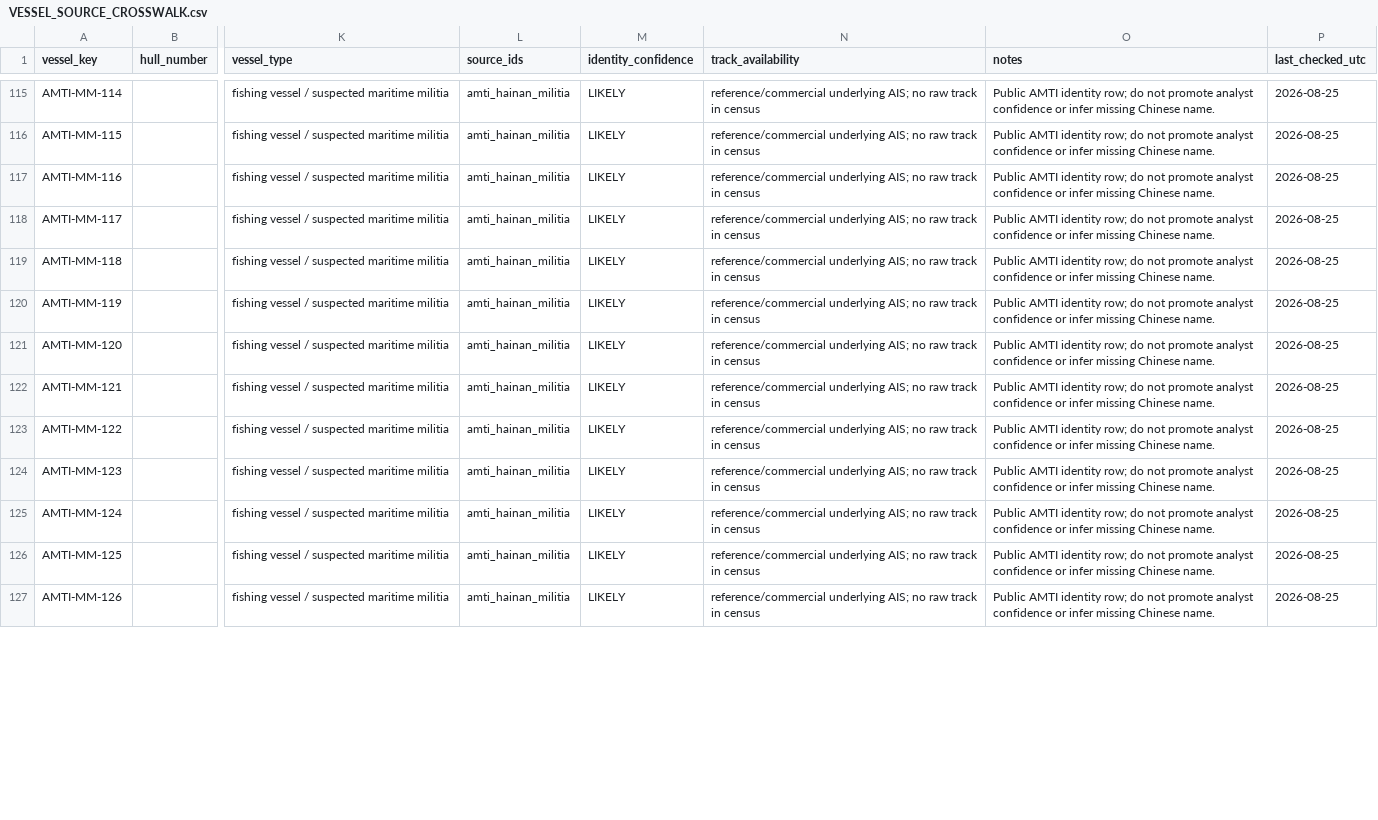
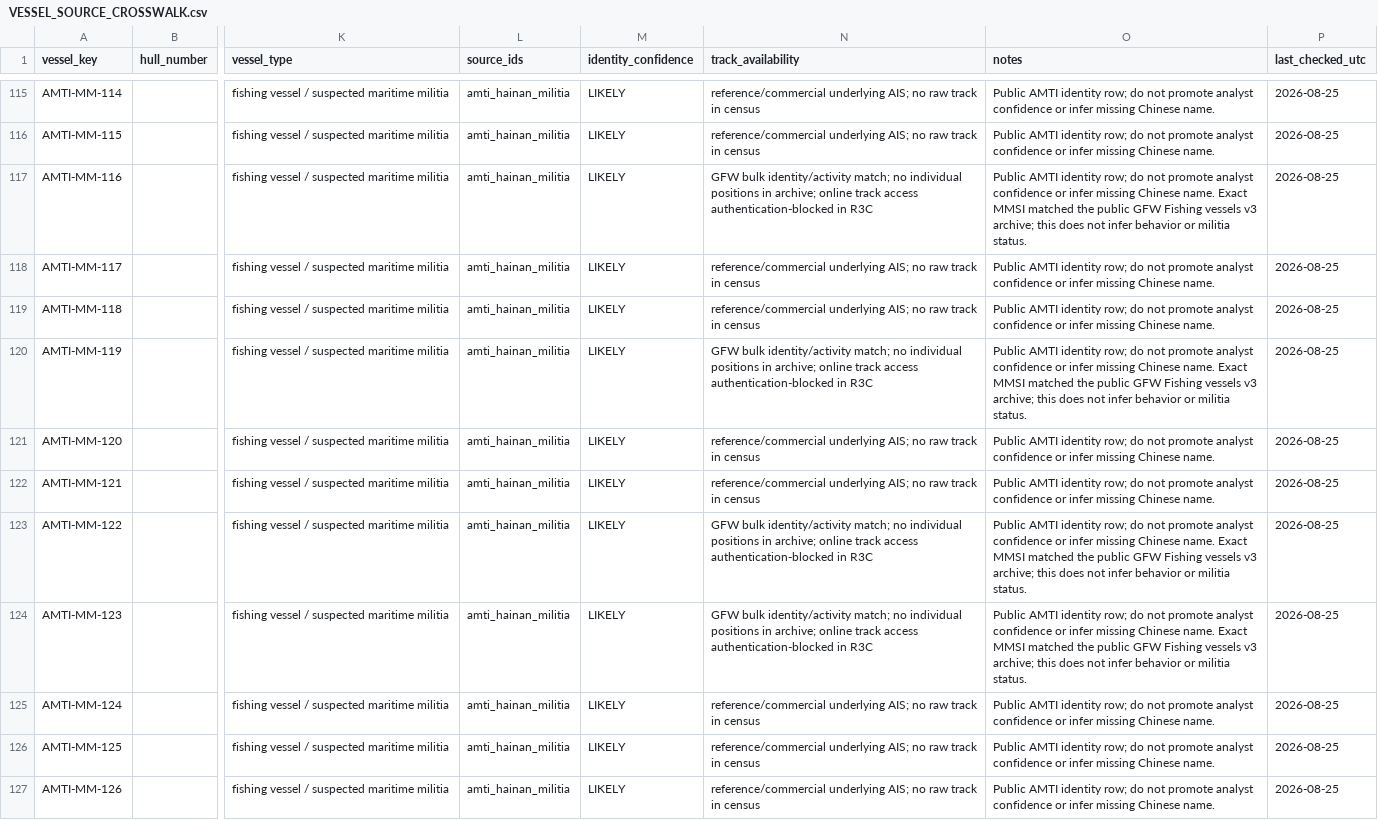
Before and after one commit to tsuchiyatakahirolab/MGRB, a CSV file: docs/data-census/VESSEL_SOURCE_CROSSWALK.csv, drawn as a sheet; only a part is shown, gaps mark what is left out; the diff covers the shown part only; the diff names each change by its address in the sheet, - before the commit and + after, or states it on an @@ line.

```diff
--- a/docs/data-census/VESSEL_SOURCE_CROSSWALK.csv
+++ b/docs/data-census/VESSEL_SOURCE_CROSSWALK.csv
-N117 (track_availability): reference/commercial underlying AIS; no raw track in census
+N117 (track_availability): GFW bulk identity/activity match; no individual positions in archive; online track access authentication-blocked in R3C
-O117 (notes): …Chinese name.
+O117 (notes): …Chinese name. Exact MMSI matched the public GFW Fishing vessels v3 archive; this does not infer behavior or militia status.
-N120 (track_availability): reference/commercial underlying AIS; no raw track in census
+N120 (track_availability): GFW bulk identity/activity match; no individual positions in archive; online track access authentication-blocked in R3C
-O120 (notes): …Chinese name.
+O120 (notes): …Chinese name. Exact MMSI matched the public GFW Fishing vessels v3 archive; this does not infer behavior or militia status.
-N123:N124 (track_availability): reference/commercial underlying AIS; no raw track in census
+N123:N124 (track_availability): GFW bulk identity/activity match; no individual positions in archive; online track access authentication-blocked in R3C
-O123:O124 (notes): …Chinese name.
+O123:O124 (notes): …Chinese name. Exact MMSI matched the public GFW Fishing vessels v3 archive; this does not infer behavior or militia status.
```
Also changed, not shown: 26 edited cells elsewhere in this file, docs/data-census/RETRIEVAL_TEST_RESULTS.csv, docs/data-census/SOURCE_COVERAGE_MATRIX.csv, 23 other files.
